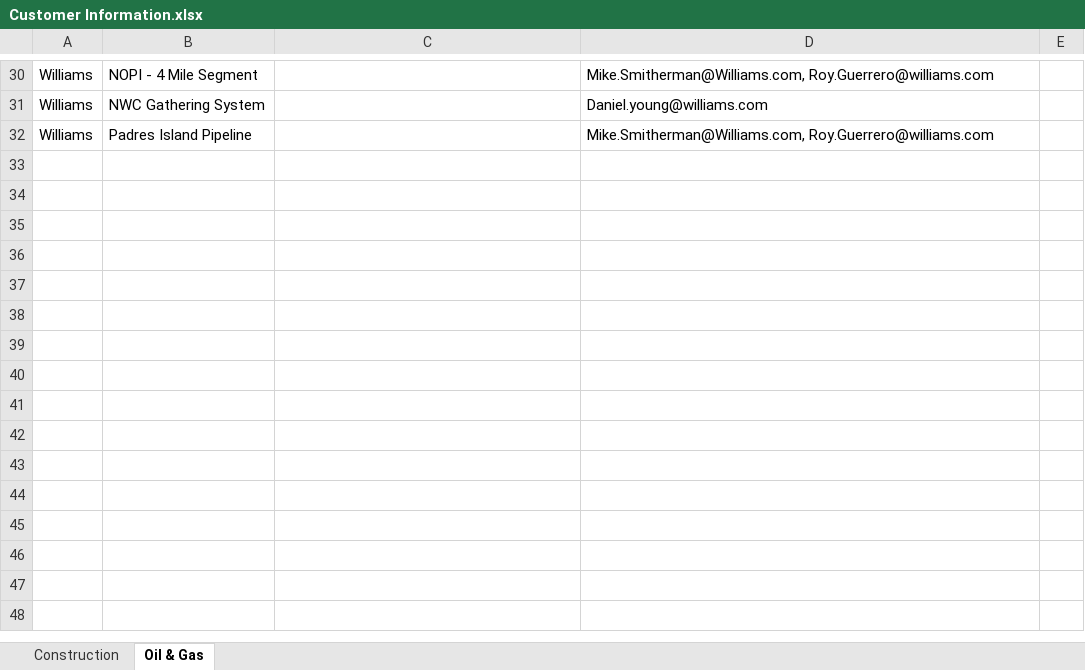
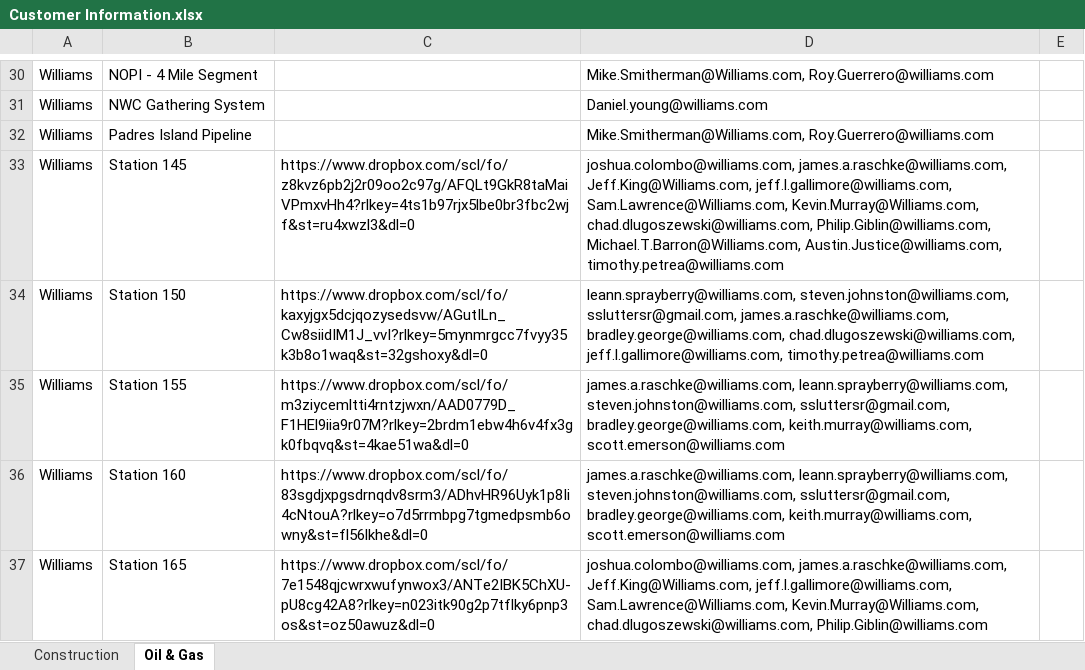
Before and after one commit to ArchAerialData/Customer-Delivery-Email-Builder, an Excel workbook: Reference Data/XLSX Workbooks/Customer Information.xlsx, sheet Oil & Gas, drawn as a sheet; only a part is shown, gaps mark what is left out; values as stored, in another font and other column widths than the file's, no borders; the diff names each change by its address in the sheet, - before the commit and + after, or states it on an @@ line.

Commit message:
Updated Customer Contact Sheet

```diff
--- a/Reference Data/XLSX Workbooks/Customer Information.xlsx (sheet Oil & Gas)
+++ b/Reference Data/XLSX Workbooks/Customer Information.xlsx (sheet Oil & Gas)
+row 33: Williams | Station 145 | https://www.dropbox.com/scl/fo/z8kvz6pb2j2r09oo2c97g/AFQLt9GkR8taMaiVPmxvHh4?rlkey=4ts1b97rjx5lbe0br3fbc2wjf&st=ru4xwzl3&dl=0 | joshua.colombo@williams.com, james.a.raschke@williams.com, Jeff.King@Williams.com, jeff.l.gallimore@williams.com, Sam.Lawrence@Williams.com, Kevin.Murray@Williams.com, chad.dlugoszewski@williams.com, Philip.Giblin@williams.com, Michael.T.Barron@Williams.com, Austin.Justice@williams.com, timothy.petrea@williams.com
+row 34: Williams | Station 150 | https://www.dropbox.com/scl/fo/kaxyjgx5dcjqozysedsvw/AGutILn_Cw8siidIM1J_vvI?rlkey=5mynmrgcc7fvyy35k3b8o1waq&st=32gshoxy&dl=0 | leann.sprayberry@williams.com, steven.johnston@williams.com, ssluttersr@gmail.com, james.a.raschke@williams.com, bradley.george@williams.com, chad.dlugoszewski@williams.com, jeff.l.gallimore@williams.com, timothy.petrea@williams.com
+row 35: Williams | Station 155 | https://www.dropbox.com/scl/fo/m3ziycemltti4rntzjwxn/AAD0779D_F1HEl9iia9r07M?rlkey=2brdm1ebw4h6v4fx3gk0fbqvq&st=4kae51wa&dl=0 | james.a.raschke@williams.com, leann.sprayberry@williams.com, steven.johnston@williams.com, ssluttersr@gmail.com, bradley.george@williams.com, keith.murray@williams.com, scott.emerson@williams.com
+row 36: Williams | Station 160 | https://www.dropbox.com/scl/fo/83sgdjxpgsdrnqdv8srm3/ADhvHR96Uyk1p8Ii4cNtouA?rlkey=o7d5rrmbpg7tgmedpsmb6owny&st=fl56lkhe&dl=0 | james.a.raschke@williams.com, leann.sprayberry@williams.com, steven.johnston@williams.com, ssluttersr@gmail.com, bradley.george@williams.com, keith.murray@williams.com, scott.emerson@williams.com
+row 37: Williams | Station 165 | https://www.dropbox.com/scl/fo/7e1548qjcwrxwufynwox3/ANTe2IBK5ChXU-pU8cg42A8?rlkey=n023itk90g2p7tflky6pnp3os&st=oz50awuz&dl=0 | joshua.colombo@williams.com, james.a.raschke@williams.com, Jeff.King@Williams.com, jeff.l.gallimore@williams.com, Sam.Lawrence@Williams.com, Kevin.Murray@Williams.com, chad.dlugoszewski@williams.com, Philip.Giblin@williams.com
```
Also changed, not shown: sheet Construction.
